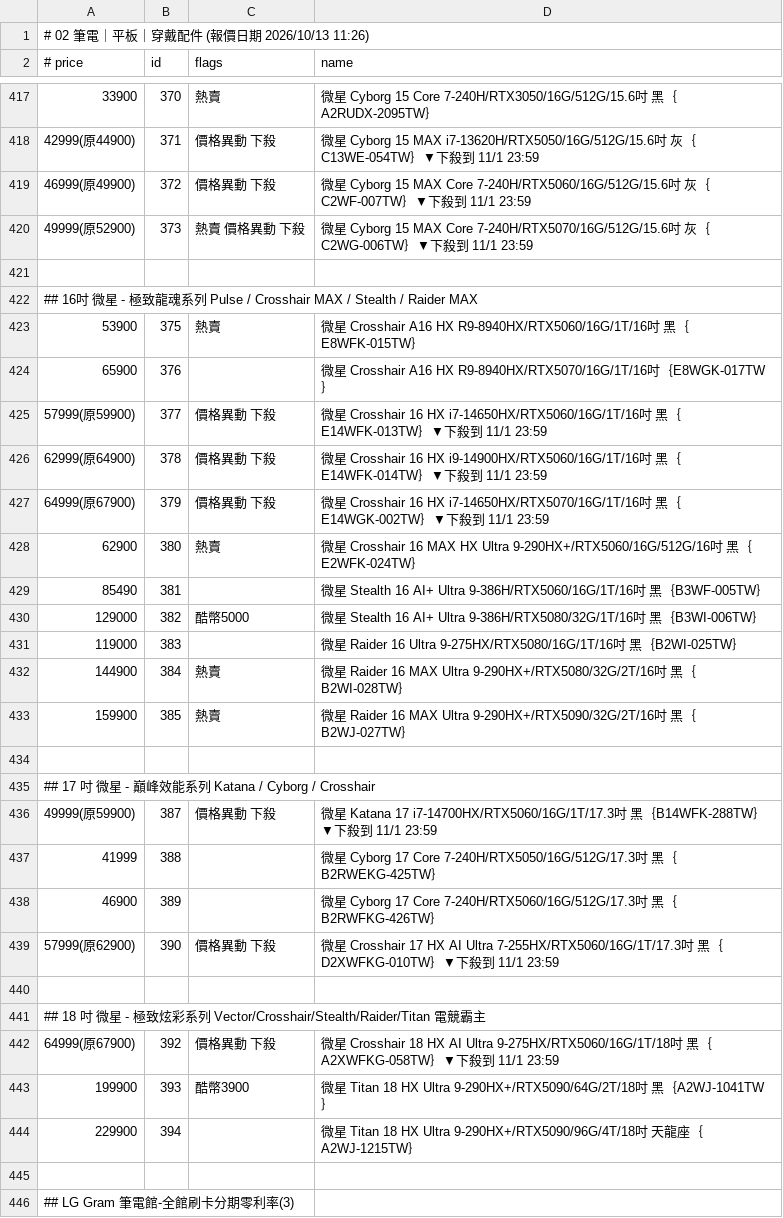
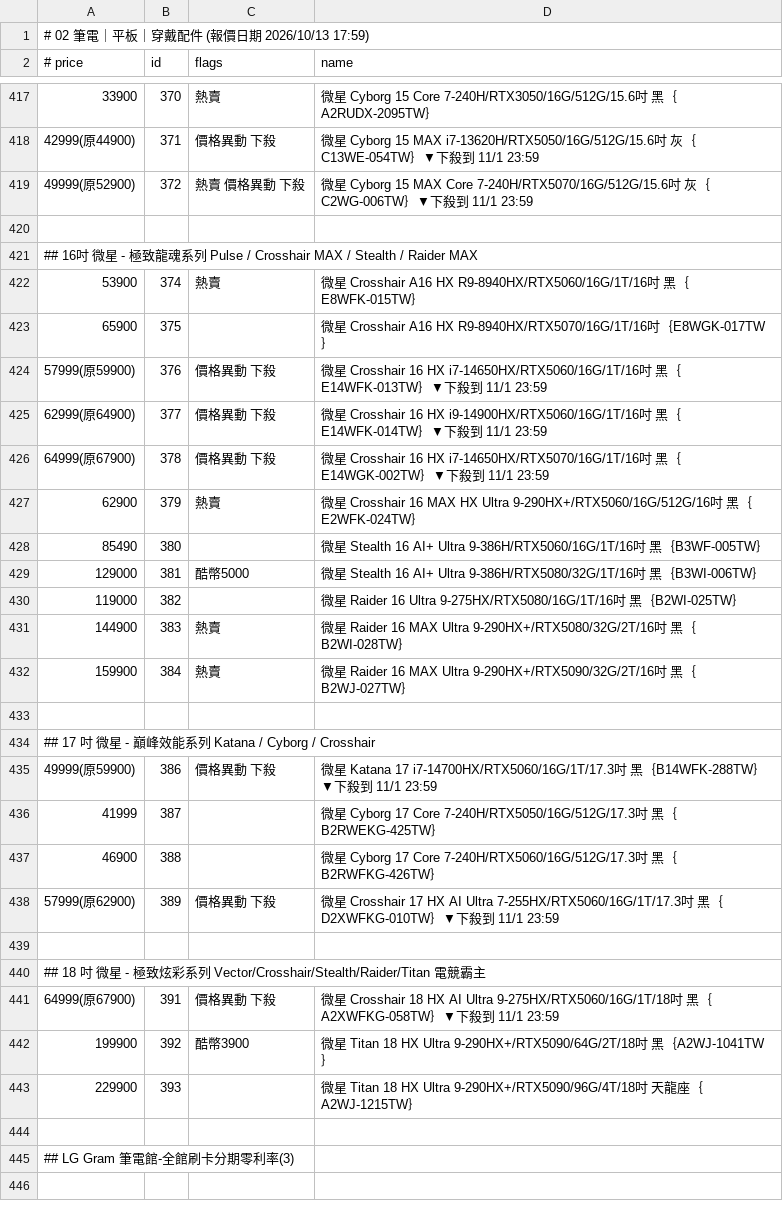
Before and after one commit to jakeuj/architect-pc-builder, a TSV file: data/by_category/02_筆電_平板_穿戴配件.tsv, drawn as a sheet; only a part is shown, gaps mark what is left out; the shorter side is filled out with more unchanged rows; the diff covers the shown part only.

```diff
--- a/data/by_category/02_筆電_平板_穿戴配件.tsv
+++ b/data/by_category/02_筆電_平板_穿戴配件.tsv
@@ -1,2 +1,2 @@
-# 02 筆電｜平板｜穿戴配件  (報價日期 2026/10/13 11:26)
+# 02 筆電｜平板｜穿戴配件  (報價日期 2026/10/13 17:59)
 # price	id	flags	name
@@ -418,28 +418,27 @@
 42999(原44900)	371	價格異動 下殺	微星 Cyborg 15 MAX i7-13620H/RTX5050/16G/512G/15.6吋 灰｛C13WE-054TW｝▼下殺到 11/1 23:59
-46999(原49900)	372	價格異動 下殺	微星 Cyborg 15 MAX Core 7-240H/RTX5060/16G/512G/15.6吋 灰｛C2WF-007TW｝▼下殺到 11/1 23:59
-49999(原52900)	373	熱賣 價格異動 下殺	微星 Cyborg 15 MAX Core 7-240H/RTX5070/16G/512G/15.6吋 灰｛C2WG-006TW｝▼下殺到 11/1 23:59
+49999(原52900)	372	熱賣 價格異動 下殺	微星 Cyborg 15 MAX Core 7-240H/RTX5070/16G/512G/15.6吋 灰｛C2WG-006TW｝▼下殺到 11/1 23:59
 
 ## 16吋 微星 - 極致龍魂系列 Pulse / Crosshair MAX / Stealth / Raider MAX
-53900	375	熱賣	微星 Crosshair A16 HX R9-8940HX/RTX5060/16G/1T/16吋 黑｛E8WFK-015TW｝
-65900	376		微星 Crosshair A16 HX R9-8940HX/RTX5070/16G/1T/16吋｛E8WGK-017TW｝
-57999(原59900)	377	價格異動 下殺	微星 Crosshair 16 HX i7-14650HX/RTX5060/16G/1T/16吋 黑｛E14WFK-013TW｝▼下殺到 11/1 23:59
-62999(原64900)	378	價格異動 下殺	微星 Crosshair 16 HX i9-14900HX/RTX5060/16G/1T/16吋 黑｛E14WFK-014TW｝▼下殺到 11/1 23:59
-64999(原67900)	379	價格異動 下殺	微星 Crosshair 16 HX i7-14650HX/RTX5070/16G/1T/16吋 黑｛E14WGK-002TW｝▼下殺到 11/1 23:59
-62900	380	熱賣	微星 Crosshair 16 MAX HX Ultra 9-290HX+/RTX5060/16G/512G/16吋 黑｛E2WFK-024TW｝
-85490	381		微星 Stealth 16 AI+ Ultra 9-386H/RTX5060/16G/1T/16吋 黑｛B3WF-005TW｝
-129000	382	酷幣5000	微星 Stealth 16 AI+ Ultra 9-386H/RTX5080/32G/1T/16吋 黑｛B3WI-006TW｝
-119000	383		微星 Raider 16 Ultra 9-275HX/RTX5080/16G/1T/16吋 黑｛B2WI-025TW｝
-144900	384	熱賣	微星 Raider 16 MAX Ultra 9-290HX+/RTX5080/32G/2T/16吋 黑｛B2WI-028TW｝
-159900	385	熱賣	微星 Raider 16 MAX Ultra 9-290HX+/RTX5090/32G/2T/16吋 黑｛B2WJ-027TW｝
+53900	374	熱賣	微星 Crosshair A16 HX R9-8940HX/RTX5060/16G/1T/16吋 黑｛E8WFK-015TW｝
+65900	375		微星 Crosshair A16 HX R9-8940HX/RTX5070/16G/1T/16吋｛E8WGK-017TW｝
+57999(原59900)	376	價格異動 下殺	微星 Crosshair 16 HX i7-14650HX/RTX5060/16G/1T/16吋 黑｛E14WFK-013TW｝▼下殺到 11/1 23:59
+62999(原64900)	377	價格異動 下殺	微星 Crosshair 16 HX i9-14900HX/RTX5060/16G/1T/16吋 黑｛E14WFK-014TW｝▼下殺到 11/1 23:59
+64999(原67900)	378	價格異動 下殺	微星 Crosshair 16 HX i7-14650HX/RTX5070/16G/1T/16吋 黑｛E14WGK-002TW｝▼下殺到 11/1 23:59
+62900	379	熱賣	微星 Crosshair 16 MAX HX Ultra 9-290HX+/RTX5060/16G/512G/16吋 黑｛E2WFK-024TW｝
+85490	380		微星 Stealth 16 AI+ Ultra 9-386H/RTX5060/16G/1T/16吋 黑｛B3WF-005TW｝
+129000	381	酷幣5000	微星 Stealth 16 AI+ Ultra 9-386H/RTX5080/32G/1T/16吋 黑｛B3WI-006TW｝
+119000	382		微星 Raider 16 Ultra 9-275HX/RTX5080/16G/1T/16吋 黑｛B2WI-025TW｝
+144900	383	熱賣	微星 Raider 16 MAX Ultra 9-290HX+/RTX5080/32G/2T/16吋 黑｛B2WI-028TW｝
+159900	384	熱賣	微星 Raider 16 MAX Ultra 9-290HX+/RTX5090/32G/2T/16吋 黑｛B2WJ-027TW｝
 
 ## 17 吋 微星 - 巔峰效能系列 Katana / Cyborg / Crosshair
-49999(原59900)	387	價格異動 下殺	微星 Katana 17 i7-14700HX/RTX5060/16G/1T/17.3吋 黑｛B14WFK-288TW｝▼下殺到 11/1 23:59
-41999	388		微星 Cyborg 17 Core 7-240H/RTX5050/16G/512G/17.3吋 黑｛B2RWEKG-425TW｝
-46900	389		微星 Cyborg 17 Core 7-240H/RTX5060/16G/512G/17.3吋 黑｛B2RWFKG-426TW｝
-57999(原62900)	390	價格異動 下殺	微星 Crosshair 17 HX AI Ultra 7-255HX/RTX5060/16G/1T/17.3吋 黑｛D2XWFKG-010TW｝▼下殺到 11/1 23:59
+49999(原59900)	386	價格異動 下殺	微星 Katana 17 i7-14700HX/RTX5060/16G/1T/17.3吋 黑｛B14WFK-288TW｝▼下殺到 11/1 23:59
+41999	387		微星 Cyborg 17 Core 7-240H/RTX5050/16G/512G/17.3吋 黑｛B2RWEKG-425TW｝
+46900	388		微星 Cyborg 17 Core 7-240H/RTX5060/16G/512G/17.3吋 黑｛B2RWFKG-426TW｝
+57999(原62900)	389	價格異動 下殺	微星 Crosshair 17 HX AI Ultra 7-255HX/RTX5060/16G/1T/17.3吋 黑｛D2XWFKG-010TW｝▼下殺到 11/1 23:59
 
 ## 18 吋 微星 - 極致炫彩系列 Vector/Crosshair/Stealth/Raider/Titan 電競霸主
-64999(原67900)	392	價格異動 下殺	微星 Crosshair 18 HX AI Ultra 9-275HX/RTX5060/16G/1T/18吋 黑｛A2XWFKG-058TW｝▼下殺到 11/1 23:59
-199900	393	酷幣3900	微星 Titan 18 HX Ultra 9-290HX+/RTX5090/64G/2T/18吋 黑｛A2WJ-1041TW｝
-229900	394		微星 Titan 18 HX Ultra 9-290HX+/RTX5090/96G/4T/18吋 天龍座｛A2WJ-1215TW｝
+64999(原67900)	391	價格異動 下殺	微星 Crosshair 18 HX AI Ultra 9-275HX/RTX5060/16G/1T/18吋 黑｛A2XWFKG-058TW｝▼下殺到 11/1 23:59
+199900	392	酷幣3900	微星 Titan 18 HX Ultra 9-290HX+/RTX5090/64G/2T/18吋 黑｛A2WJ-1041TW｝
+229900	393		微星 Titan 18 HX Ultra 9-290HX+/RTX5090/96G/4T/18吋 天龍座｛A2WJ-1215TW｝
 
```
Also changed, not shown: 60 edited cells elsewhere in this file, data/by_category/01_品牌小主機_AIO_VR虛擬.tsv, data/by_category/03_酷_PC_套裝產線.tsv, 32 other files.
